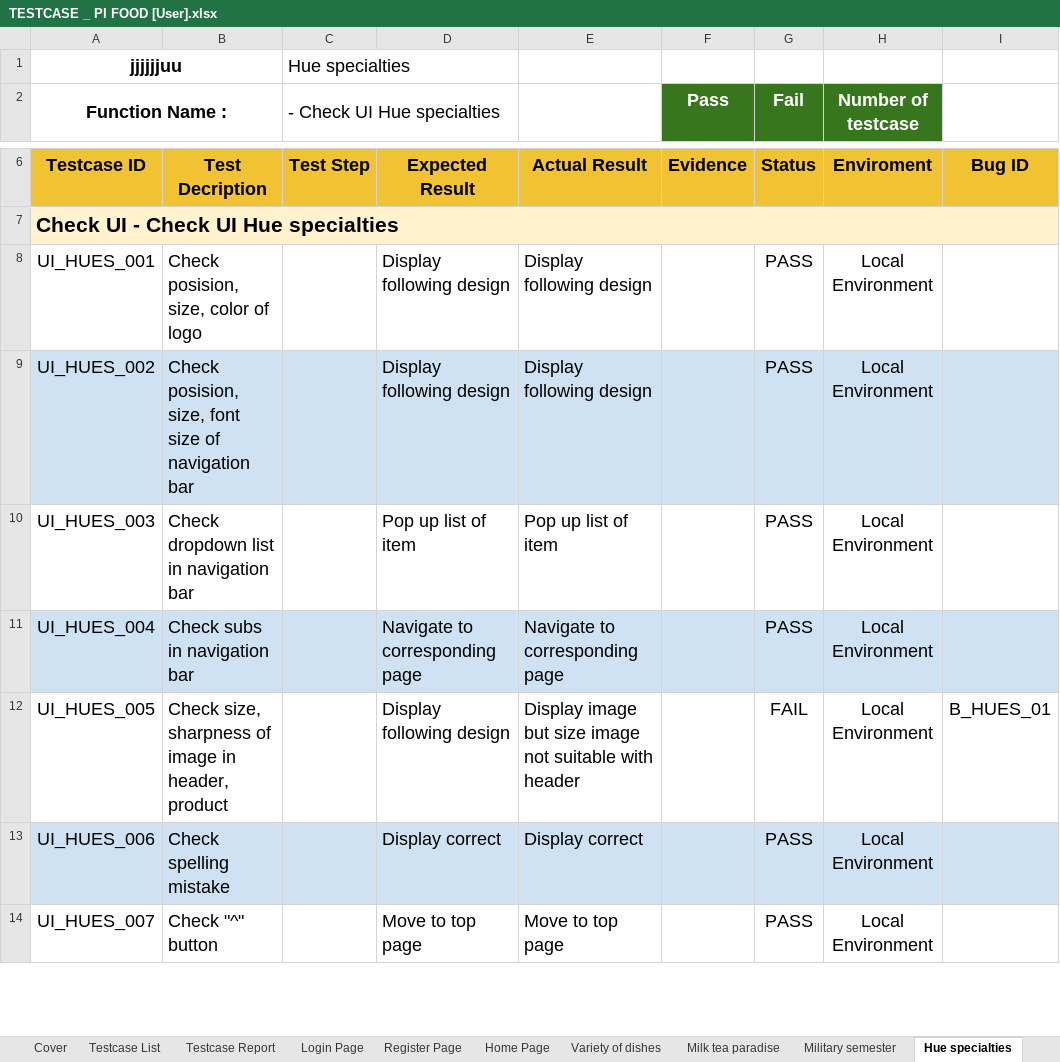
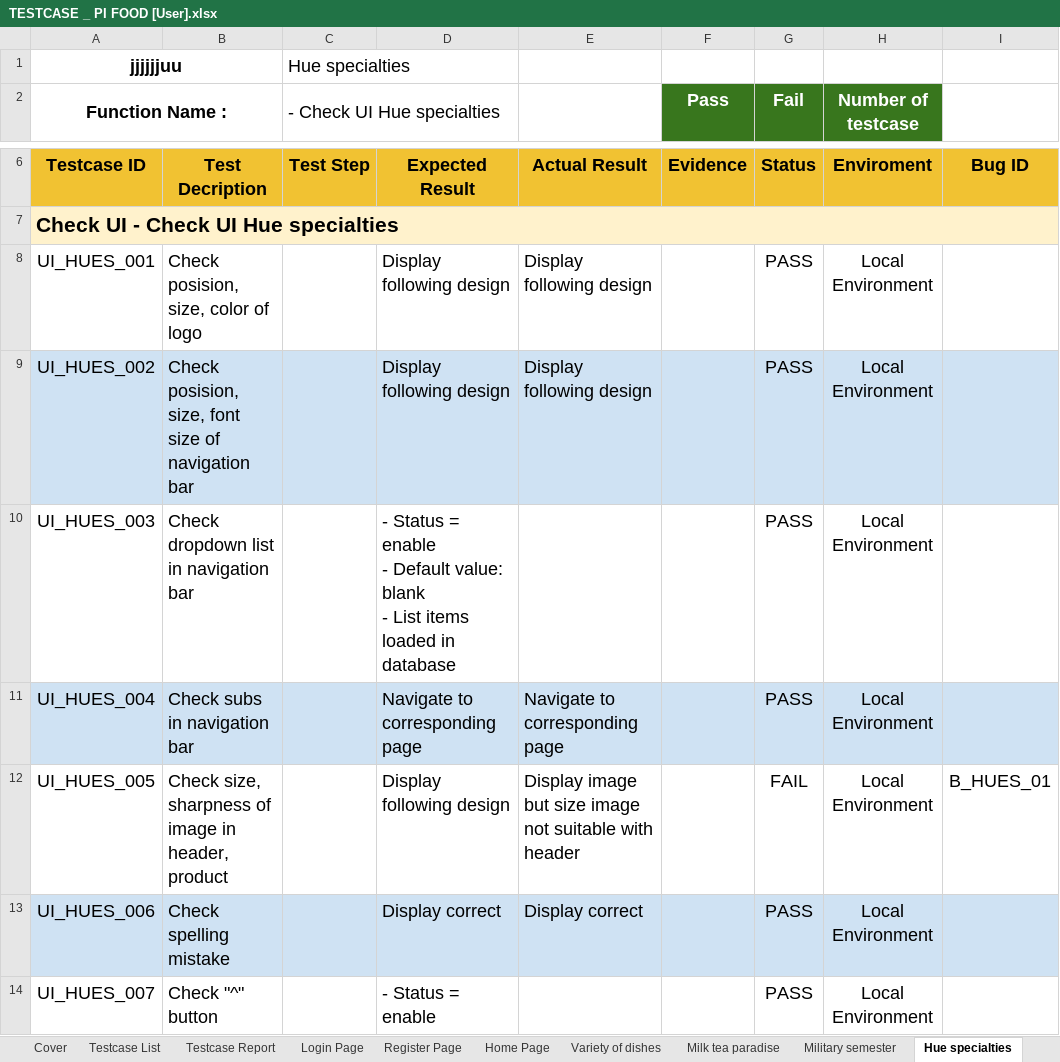
Before and after one commit to huyenle01/TestCaseDoAn, an Excel workbook: TESTCASE _ PI FOOD [User].xlsx, sheet Hue specialties, drawn as a sheet; only a part is shown, gaps mark what is left out; values as stored, in another font and other column widths than the file's, no borders; charts and pictures and conditional formats not drawn; ↵ is a line break in a cell; the diff covers the shown part only; the diff names each change by its address in the sheet, - before the commit and + after, or states it on an @@ line.

```diff
--- a/TESTCASE _ PI FOOD [User].xlsx (sheet Hue specialties)
+++ b/TESTCASE _ PI FOOD [User].xlsx (sheet Hue specialties)
-D10: Pop up list of item
+D10: - Status = enable ↵ - Default value: blank ↵ - List items loaded in database
-E10: Pop up list of item
+E10: (empty)
-D14: Move to top page
+D14: - Status = enable
-E14: Move to top page
+E14: (empty)
```
Also changed, not shown: 14 edited cells elsewhere in this sheet, sheet Login Page, sheet Home Page, sheet Milk tea paradise, sheet Military semester, sheet Order list, sheet Cart Page, 4 more sheets, formulas that keep their value, charts or pictures, TESTCASE _ PI FOOD [Amin].xlsx.
